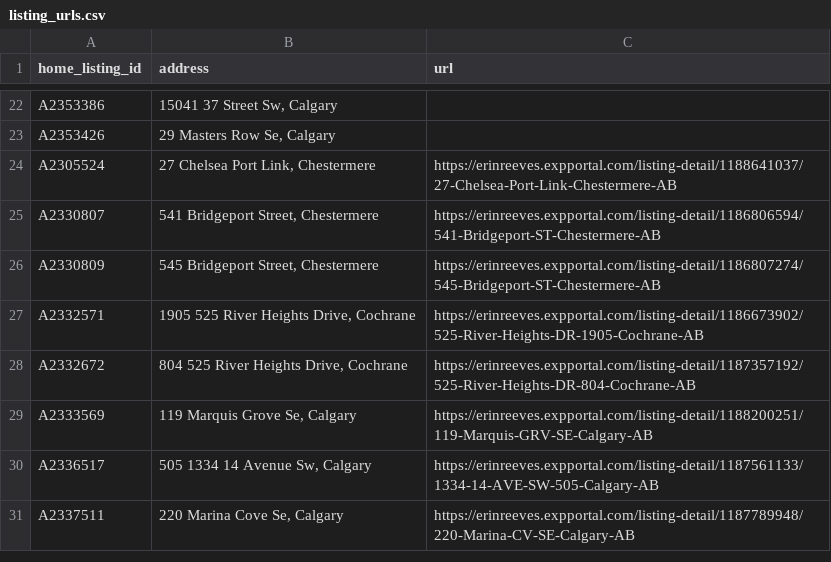
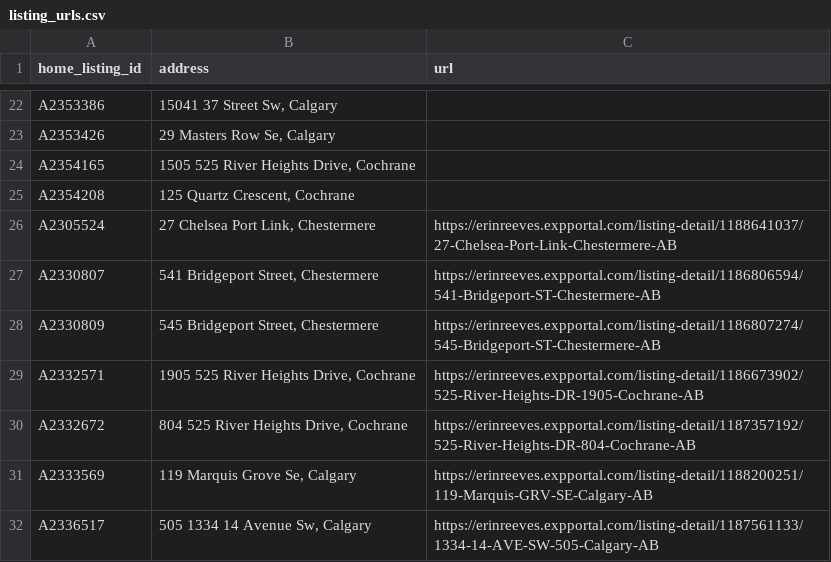
Before and after one commit to navigatormm/reeves-listings-feed, a CSV file: listing_urls.csv, drawn as a sheet; only a part is shown, gaps mark what is left out; the shorter side is filled out with more unchanged rows; the diff names each change by its address in the sheet, - before the commit and + after, or states it on an @@ line.

```diff
--- a/listing_urls.csv
+++ b/listing_urls.csv
+row 24: A2354165 | 1505 525 River Heights Drive, Cochrane
+row 25: A2354208 | 125 Quartz Crescent, Cochrane
```
